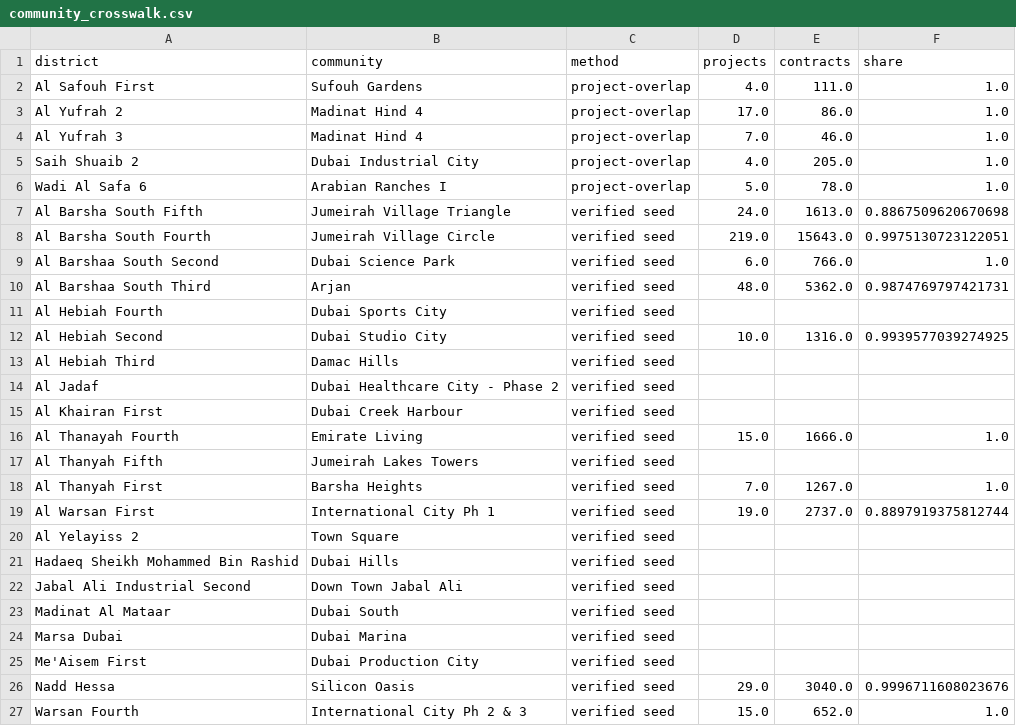
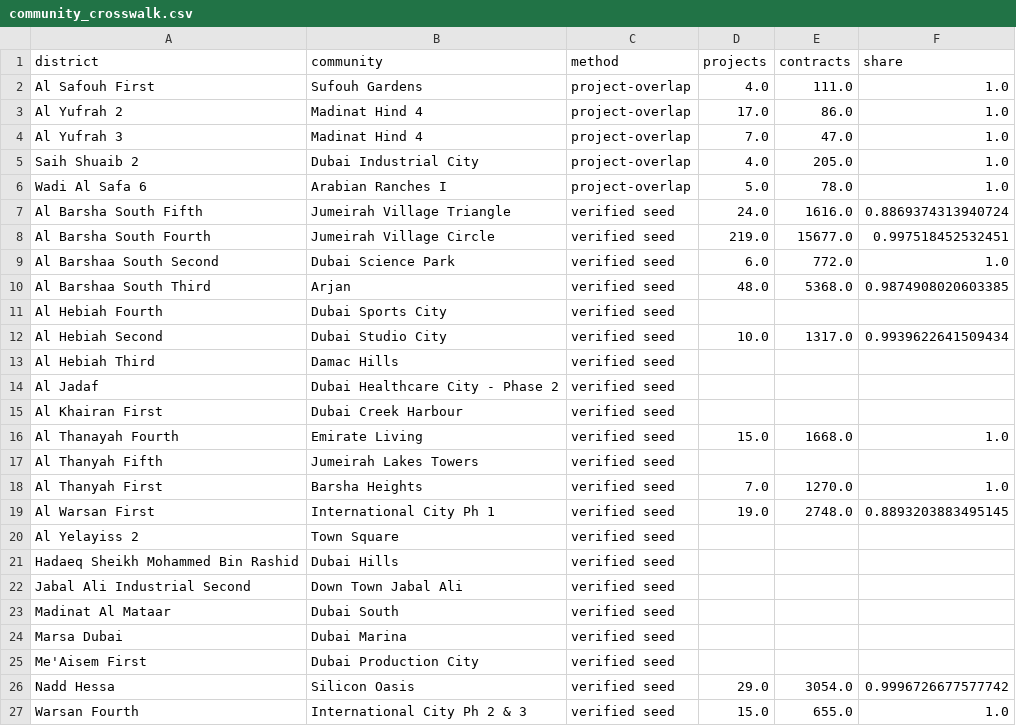
Before and after one commit to sarusarvesh993-cyber/dubai-property-decision-engine, a CSV file: data/marts/community_crosswalk.csv, drawn as a sheet.

```diff
--- a/data/marts/community_crosswalk.csv
+++ b/data/marts/community_crosswalk.csv
@@ -3,11 +3,11 @@ Al Safouh First,Sufouh Gardens,project-overlap,4.0,111.0,1.0
 Al Yufrah 2,Madinat Hind 4,project-overlap,17.0,86.0,1.0
-Al Yufrah 3,Madinat Hind 4,project-overlap,7.0,46.0,1.0
+Al Yufrah 3,Madinat Hind 4,project-overlap,7.0,47.0,1.0
 Saih Shuaib 2,Dubai Industrial City,project-overlap,4.0,205.0,1.0
 Wadi Al Safa 6,Arabian Ranches I,project-overlap,5.0,78.0,1.0
-Al Barsha South Fifth,Jumeirah Village Triangle,verified seed,24.0,1613.0,0.8867509620670698
-Al Barsha South Fourth,Jumeirah Village Circle,verified seed,219.0,15643.0,0.9975130723122051
-Al Barshaa South Second,Dubai Science Park,verified seed,6.0,766.0,1.0
-Al Barshaa South Third,Arjan,verified seed,48.0,5362.0,0.9874769797421731
+Al Barsha South Fifth,Jumeirah Village Triangle,verified seed,24.0,1616.0,0.8869374313940724
+Al Barsha South Fourth,Jumeirah Village Circle,verified seed,219.0,15677.0,0.997518452532451
+Al Barshaa South Second,Dubai Science Park,verified seed,6.0,772.0,1.0
+Al Barshaa South Third,Arjan,verified seed,48.0,5368.0,0.9874908020603385
 Al Hebiah Fourth,Dubai Sports City,verified seed,,,
-Al Hebiah Second,Dubai Studio City,verified seed,10.0,1316.0,0.9939577039274925
+Al Hebiah Second,Dubai Studio City,verified seed,10.0,1317.0,0.9939622641509434
 Al Hebiah Third,Damac Hills,verified seed,,,
@@ -15,6 +15,6 @@ Al Jadaf,Dubai Healthcare City - Phase 2,verified seed,,,
 Al Khairan First,Dubai Creek Harbour,verified seed,,,
-Al Thanayah Fourth,Emirate Living,verified seed,15.0,1666.0,1.0
+Al Thanayah Fourth,Emirate Living,verified seed,15.0,1668.0,1.0
 Al Thanyah Fifth,Jumeirah Lakes Towers,verified seed,,,
-Al Thanyah First,Barsha Heights,verified seed,7.0,1267.0,1.0
-Al Warsan First,International City Ph 1,verified seed,19.0,2737.0,0.8897919375812744
+Al Thanyah First,Barsha Heights,verified seed,7.0,1270.0,1.0
+Al Warsan First,International City Ph 1,verified seed,19.0,2748.0,0.8893203883495145
 Al Yelayiss 2,Town Square,verified seed,,,
@@ -25,3 +25,3 @@ Marsa Dubai,Dubai Marina,verified seed,,,
 Me'Aisem First,Dubai Production City,verified seed,,,
-Nadd Hessa,Silicon Oasis,verified seed,29.0,3040.0,0.9996711608023676
-Warsan Fourth,International City Ph 2 & 3,verified seed,15.0,652.0,1.0
+Nadd Hessa,Silicon Oasis,verified seed,29.0,3054.0,0.9996726677577742
+Warsan Fourth,International City Ph 2 & 3,verified seed,15.0,655.0,1.0
```
Also changed, not shown: 29 other files.
